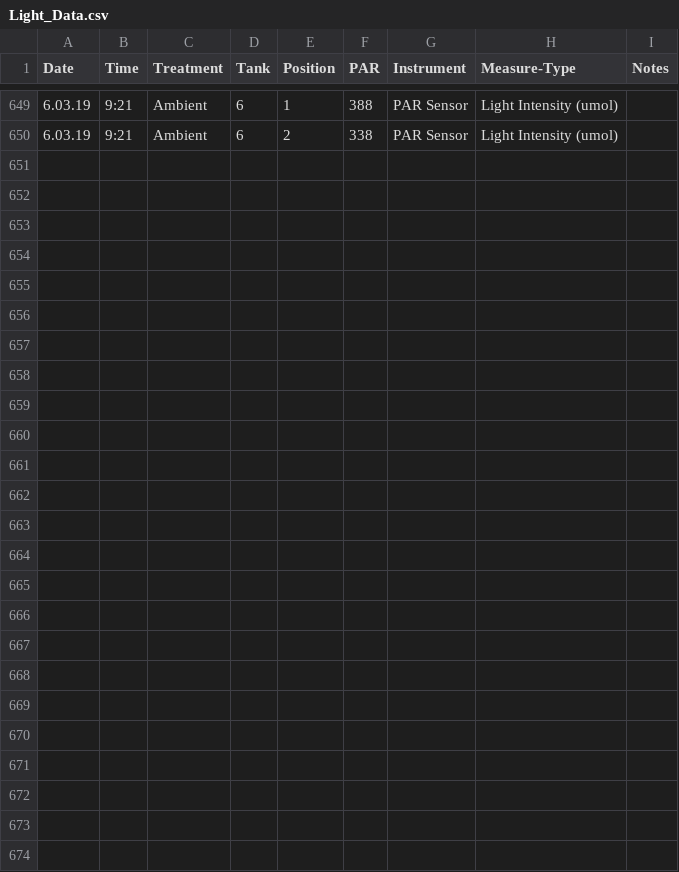
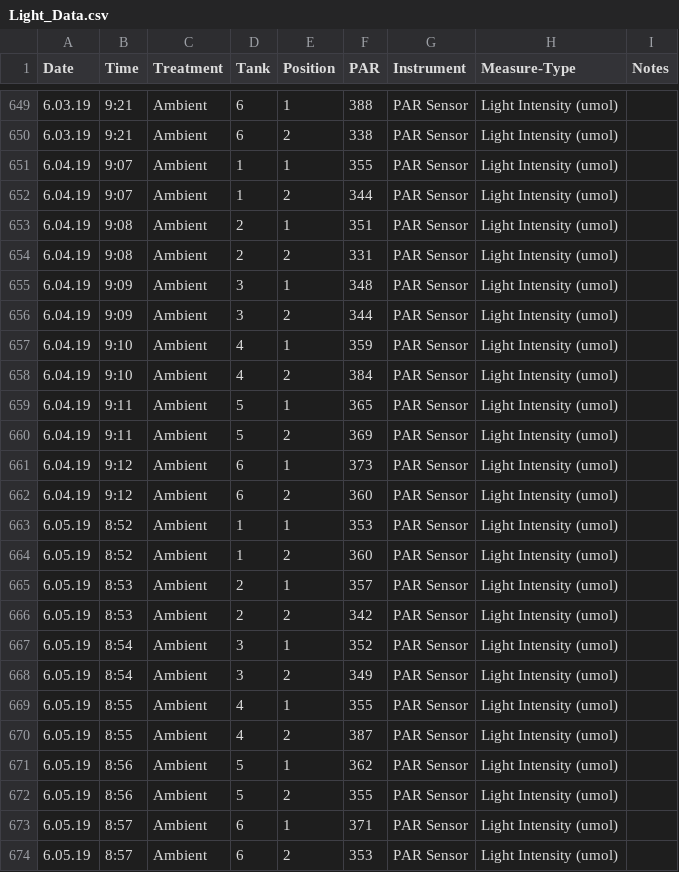
Before and after one commit to hputnam/Coral_Hospital, a CSV file: RAnalysis/Data/Light_Data.csv, drawn as a sheet; only a part is shown, gaps mark what is left out.

Commit message:
Update Light_Data.csv

```diff
--- a/RAnalysis/Data/Light_Data.csv
+++ b/RAnalysis/Data/Light_Data.csv
@@ -650 +650,25 @@ Date,Time,Treatment,Tank,Position,PAR,Instrument,Measure-Type,Notes
 6.03.19, 9:21,Ambient,6,2,338, PAR Sensor, Light Intensity (umol),
+6.04.19, 9:07,Ambient,1,1,355, PAR Sensor, Light Intensity (umol),
+6.04.19, 9:07,Ambient,1,2,344, PAR Sensor, Light Intensity (umol),
+6.04.19, 9:08,Ambient,2,1,351, PAR Sensor, Light Intensity (umol),
+6.04.19, 9:08,Ambient,2,2,331, PAR Sensor, Light Intensity (umol),
+6.04.19, 9:09,Ambient,3,1,348, PAR Sensor, Light Intensity (umol),
+6.04.19, 9:09,Ambient,3,2,344, PAR Sensor, Light Intensity (umol),
+6.04.19, 9:10,Ambient,4,1,359, PAR Sensor, Light Intensity (umol),
+6.04.19, 9:10,Ambient,4,2,384, PAR Sensor, Light Intensity (umol),
+6.04.19, 9:11,Ambient,5,1,365, PAR Sensor, Light Intensity (umol),
+6.04.19, 9:11,Ambient,5,2,369, PAR Sensor, Light Intensity (umol),
+6.04.19, 9:12,Ambient,6,1,373, PAR Sensor, Light Intensity (umol),
+6.04.19, 9:12,Ambient,6,2,360, PAR Sensor, Light Intensity (umol),
+6.05.19, 8:52,Ambient,1,1,353, PAR Sensor, Light Intensity (umol),
+6.05.19, 8:52,Ambient,1,2,360, PAR Sensor, Light Intensity (umol),
+6.05.19, 8:53,Ambient,2,1,357, PAR Sensor, Light Intensity (umol),
+6.05.19, 8:53,Ambient,2,2,342, PAR Sensor, Light Intensity (umol),
+6.05.19, 8:54,Ambient,3,1,352, PAR Sensor, Light Intensity (umol),
+6.05.19, 8:54,Ambient,3,2,349, PAR Sensor, Light Intensity (umol),
+6.05.19, 8:55,Ambient,4,1,355, PAR Sensor, Light Intensity (umol),
+6.05.19, 8:55,Ambient,4,2,387, PAR Sensor, Light Intensity (umol),
+6.05.19, 8:56,Ambient,5,1,362, PAR Sensor, Light Intensity (umol),
+6.05.19, 8:56,Ambient,5,2,355, PAR Sensor, Light Intensity (umol),
+6.05.19, 8:57,Ambient,6,1,371, PAR Sensor, Light Intensity (umol),
+6.05.19, 8:57,Ambient,6,2,353, PAR Sensor, Light Intensity (umol),
```
